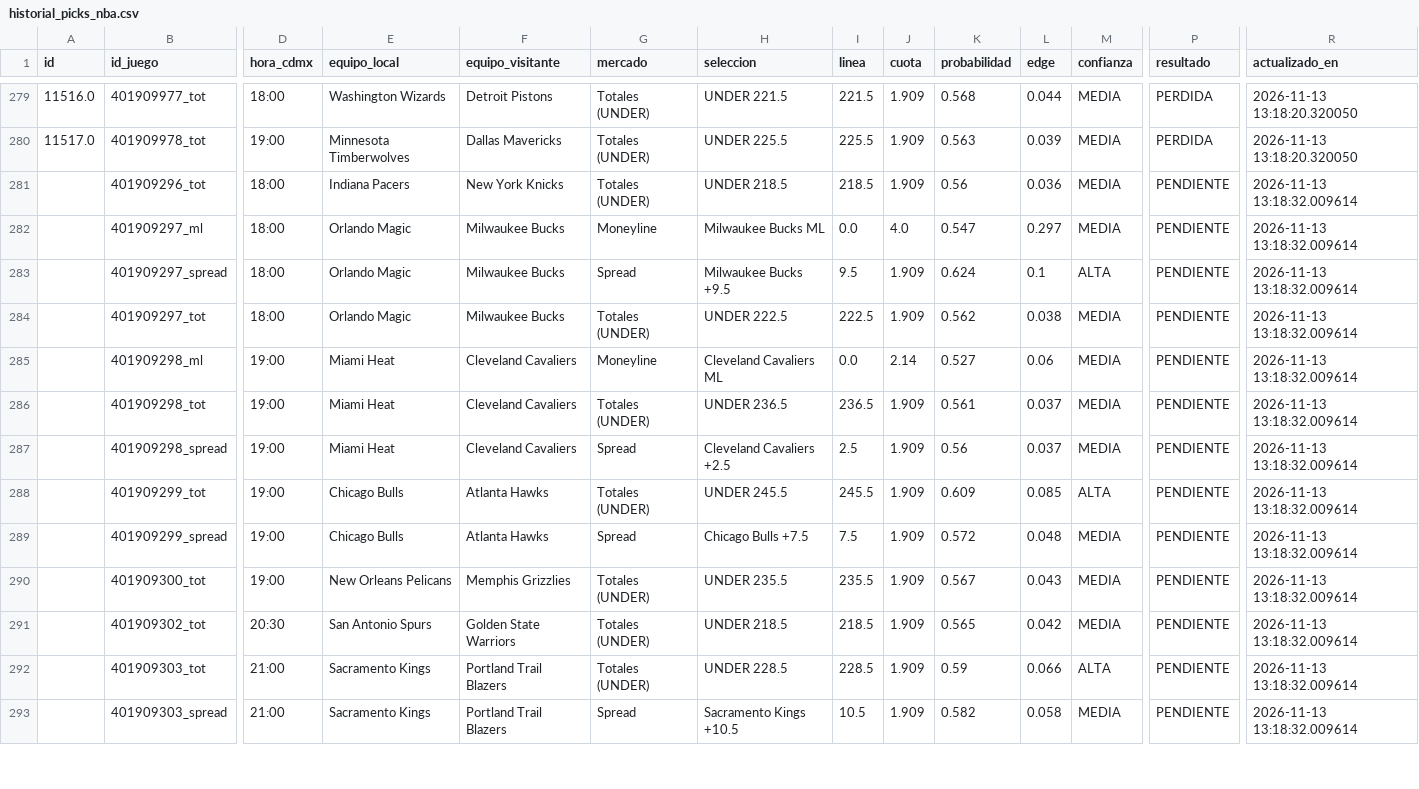
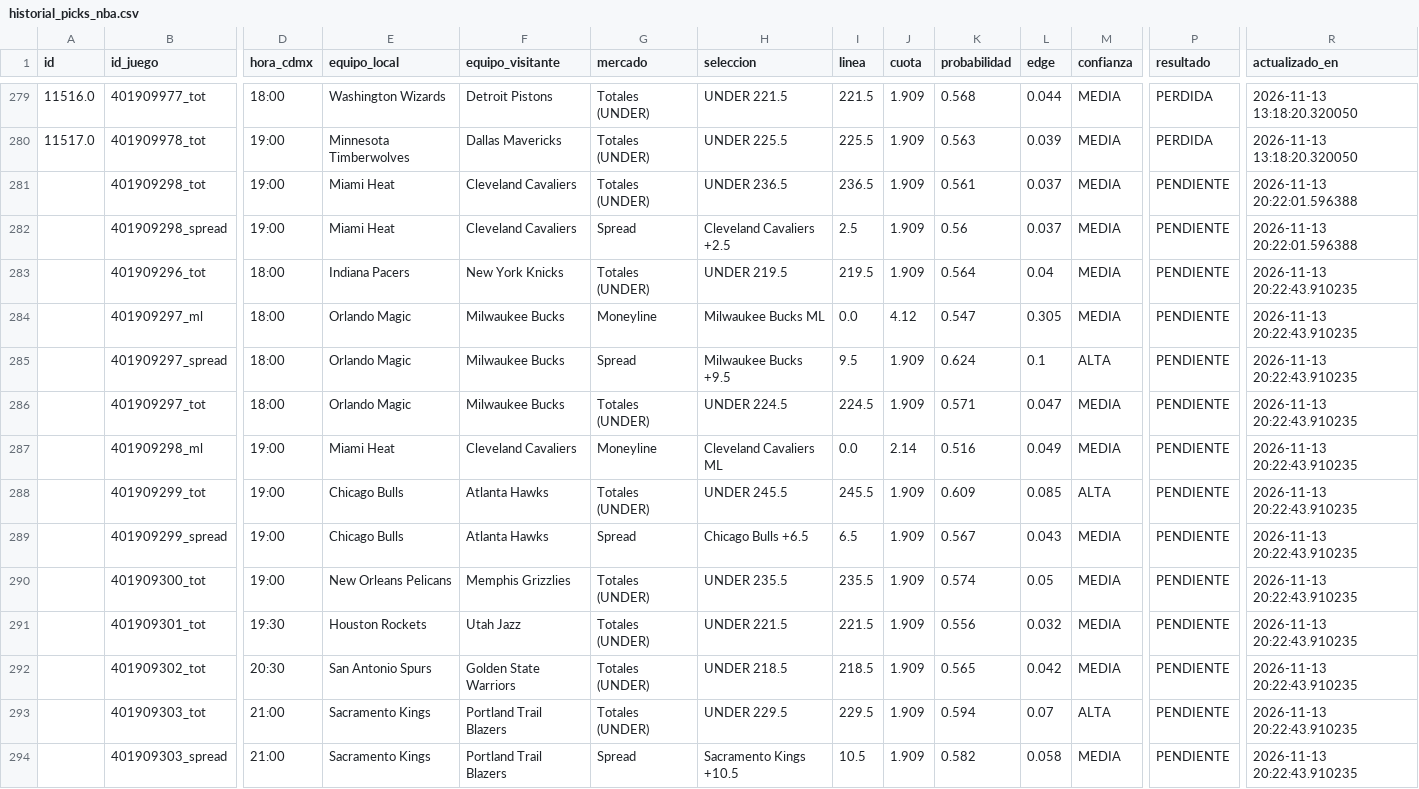
Before and after one commit to RicardoCR72/mlb-ai-predictor, a CSV file: data/nba/processed/historial_picks_nba.csv, drawn as a sheet; only a part is shown, gaps mark what is left out; removed rows and columns are numbered as before the commit, all else as after; rows hold the shown columns only; the diff covers the shown part only; the diff names each change by its address in the sheet, - before the commit and + after, or states it on an @@ line.

```diff
--- a/data/nba/processed/historial_picks_nba.csv
+++ b/data/nba/processed/historial_picks_nba.csv
+row 281:  | 401909298_tot | 19:00 | Miami Heat | Cleveland Cavaliers | Totales (UNDER) | UNDER 236.5 | 236.5 | 1.909 | 0.561 | 0.037 | MEDIA | PENDIENTE | 2026-11-13 20:22:01.596388
+row 282:  | 401909298_spread | 19:00 | Miami Heat | Cleveland Cavaliers | Spread | Cleveland Cavaliers +2.5 | 2.5 | 1.909 | 0.56 | 0.037 | MEDIA | PENDIENTE | 2026-11-13 20:22:01.596388
-H283 (seleccion): UNDER 218.5
+H283 (seleccion): UNDER 219.5
-I283 (linea): 218.5
+I283 (linea): 219.5
-K283 (probabilidad): 0.56
+K283 (probabilidad): 0.564
-L283 (edge): 0.036
+L283 (edge): 0.04
-R283:R287 (actualizado_en): 2026-11-13 13:18:32.009614
+R283:R287 (actualizado_en): 2026-11-13 20:22:43.910235
-J284 (cuota): 4.0
+J284 (cuota): 4.12
-L284 (edge): 0.297
+L284 (edge): 0.305
-H286 (seleccion): UNDER 222.5
+H286 (seleccion): UNDER 224.5
-I286 (linea): 222.5
+I286 (linea): 224.5
-K286 (probabilidad): 0.562
+K286 (probabilidad): 0.571
-L286 (edge): 0.038
+L286 (edge): 0.047
-K287 (probabilidad): 0.527
+K287 (probabilidad): 0.516
-L287 (edge): 0.06
+L287 (edge): 0.049
-row 286:  | 401909298_tot | 19:00 | Miami Heat | Cleveland Cavaliers | Totales (UNDER) | UNDER 236.5 | 236.5 | 1.909 | 0.561 | 0.037 | MEDIA | PENDIENTE | 2026-11-13 13:18:32.009614
-row 287:  | 401909298_spread | 19:00 | Miami Heat | Cleveland Cavaliers | Spread | Cleveland Cavaliers +2.5 | 2.5 | 1.909 | 0.56 | 0.037 | MEDIA | PENDIENTE | 2026-11-13 13:18:32.009614
-R288:R290 (actualizado_en): 2026-11-13 13:18:32.009614
+R288:R290 (actualizado_en): 2026-11-13 20:22:43.910235
-H289 (seleccion): Chicago Bulls +7.5
+H289 (seleccion): Chicago Bulls +6.5
-I289 (linea): 7.5
+I289 (linea): 6.5
-K289 (probabilidad): 0.572
+K289 (probabilidad): 0.567
-L289 (edge): 0.048
+L289 (edge): 0.043
-K290 (probabilidad): 0.567
+K290 (probabilidad): 0.574
-L290 (edge): 0.043
+L290 (edge): 0.05
+row 291:  | 401909301_tot | 19:30 | Houston Rockets | Utah Jazz | Totales (UNDER) | UNDER 221.5 | 221.5 | 1.909 | 0.556 | 0.032 | MEDIA | PENDIENTE | 2026-11-13 20:22:43.910235
-R292:R294 (actualizado_en): 2026-11-13 13:18:32.009614
+R292:R294 (actualizado_en): 2026-11-13 20:22:43.910235
-H293 (seleccion): UNDER 228.5
+H293 (seleccion): UNDER 229.5
-I293 (linea): 228.5
+I293 (linea): 229.5
-K293 (probabilidad): 0.59
+K293 (probabilidad): 0.594
-L293 (edge): 0.066
+L293 (edge): 0.07
```
Also changed, not shown: 10 edited cells elsewhere in this file, 5 other files.
